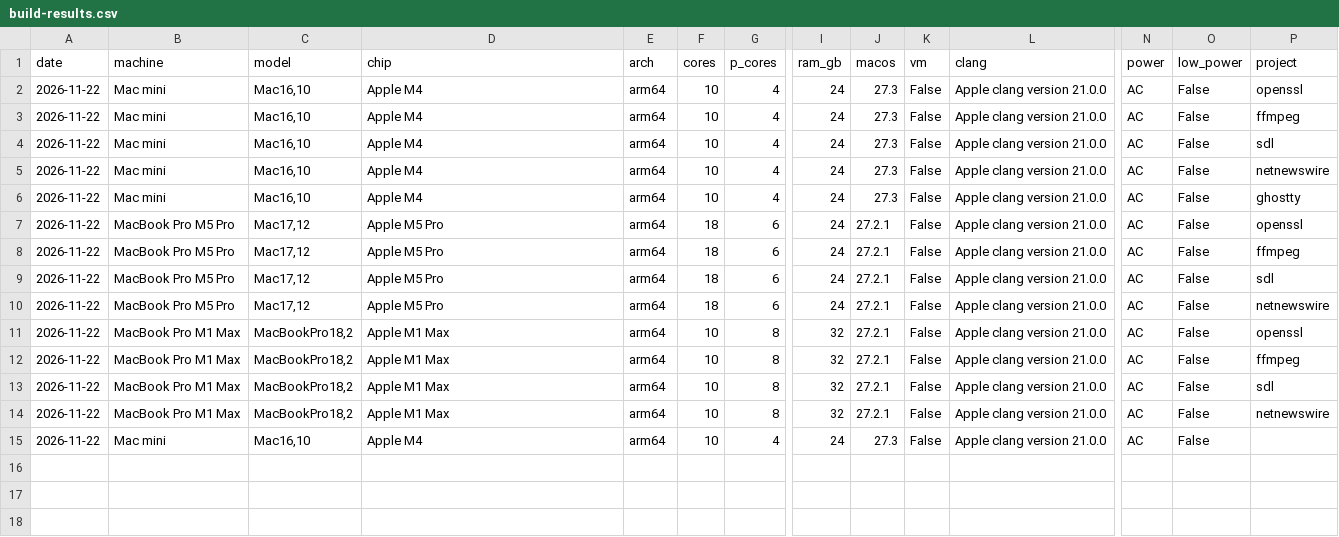
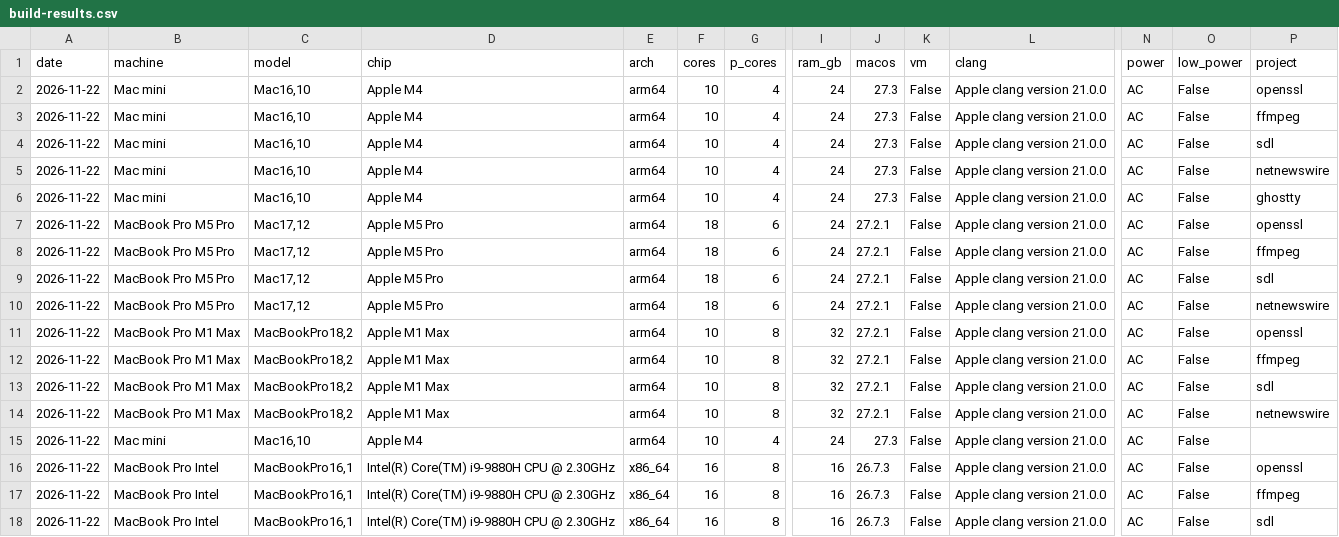
Before and after one commit to iroach/mac-setup, a CSV file: speed-tests/build-results.csv, drawn as a sheet; only a part is shown, gaps mark what is left out; rows hold the shown columns only; the diff names each change by its address in the sheet, - before the commit and + after, or states it on an @@ line.

Commit message:
MacBook Pro Intel results

```diff
--- a/speed-tests/build-results.csv
+++ b/speed-tests/build-results.csv
+row 16: 2026-11-22 | MacBook Pro Intel | MacBookPro16,1 | Intel(R) Core(TM) i9-9880H CPU @ 2.30GHz | x86_64 | 16 | 8 | 16 | 26.7.3 | False | Apple clang version 21.0.0 | AC | False | openssl
+row 17: 2026-11-22 | MacBook Pro Intel | MacBookPro16,1 | Intel(R) Core(TM) i9-9880H CPU @ 2.30GHz | x86_64 | 16 | 8 | 16 | 26.7.3 | False | Apple clang version 21.0.0 | AC | False | ffmpeg
+row 18: 2026-11-22 | MacBook Pro Intel | MacBookPro16,1 | Intel(R) Core(TM) i9-9880H CPU @ 2.30GHz | x86_64 | 16 | 8 | 16 | 26.7.3 | False | Apple clang version 21.0.0 | AC | False | sdl
```
Also changed, not shown: 1 other file.
